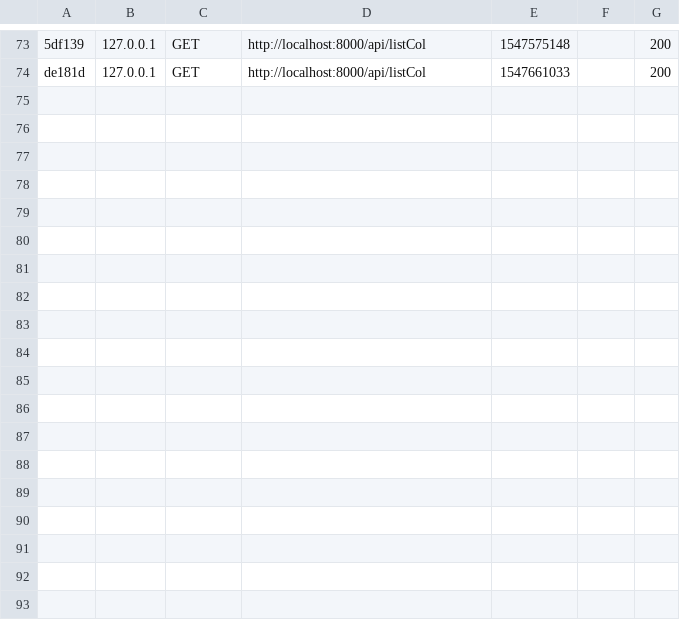
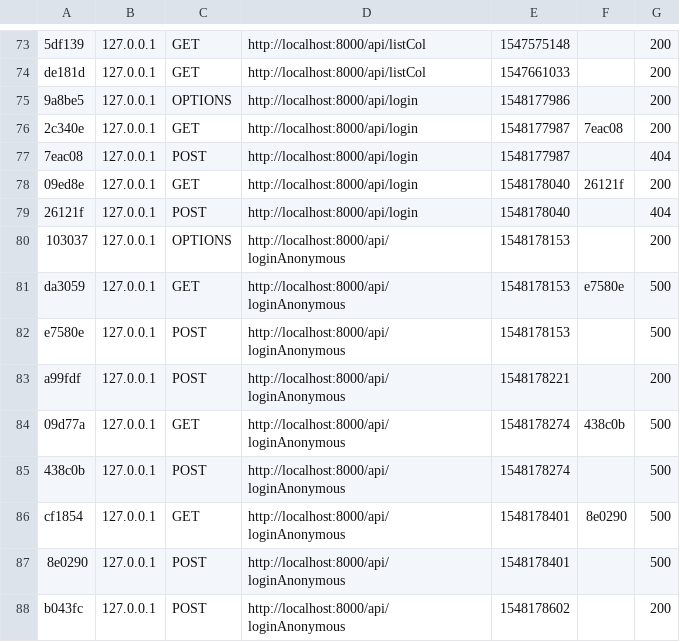
Before and after one commit to jessicamorey/cenurbBack, a CSV file: var/cache/dev/profiler/index.csv, drawn as a sheet; only a part is shown, gaps mark what is left out; the diff names each change by its address in the sheet, - before the commit and + after, or states it on an @@ line.

```diff
--- a/var/cache/dev/profiler/index.csv
+++ b/var/cache/dev/profiler/index.csv
+row 75: 9a8be5 | 127.0.0.1 | OPTIONS | http://localhost:8000/api/login | 1548177986 |  | 200
+row 76: 2c340e | 127.0.0.1 | GET | http://localhost:8000/api/login | 1548177987 | 7eac08 | 200
+row 77: 7eac08 | 127.0.0.1 | POST | http://localhost:8000/api/login | 1548177987 |  | 404
+row 78: 09ed8e | 127.0.0.1 | GET | http://localhost:8000/api/login | 1548178040 | 26121f | 200
+row 79: 26121f | 127.0.0.1 | POST | http://localhost:8000/api/login | 1548178040 |  | 404
+row 80: 103037 | 127.0.0.1 | OPTIONS | http://localhost:8000/api/loginAnonymous | 1548178153 |  | 200
+row 81: da3059 | 127.0.0.1 | GET | http://localhost:8000/api/loginAnonymous | 1548178153 | e7580e | 500
+row 82: e7580e | 127.0.0.1 | POST | http://localhost:8000/api/loginAnonymous | 1548178153 |  | 500
+row 83: a99fdf | 127.0.0.1 | POST | http://localhost:8000/api/loginAnonymous | 1548178221 |  | 200
+row 84: 09d77a | 127.0.0.1 | GET | http://localhost:8000/api/loginAnonymous | 1548178274 | 438c0b | 500
+row 85: 438c0b | 127.0.0.1 | POST | http://localhost:8000/api/loginAnonymous | 1548178274 |  | 500
+row 86: cf1854 | 127.0.0.1 | GET | http://localhost:8000/api/loginAnonymous | 1548178401 | 8e0290 | 500
+row 87: 8e0290 | 127.0.0.1 | POST | http://localhost:8000/api/loginAnonymous | 1548178401 |  | 500
+row 88: b043fc | 127.0.0.1 | POST | http://localhost:8000/api/loginAnonymous | 1548178602 |  | 200
```
Also changed, not shown: 24 other files.
